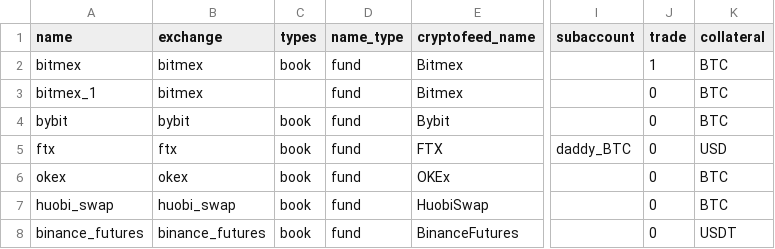
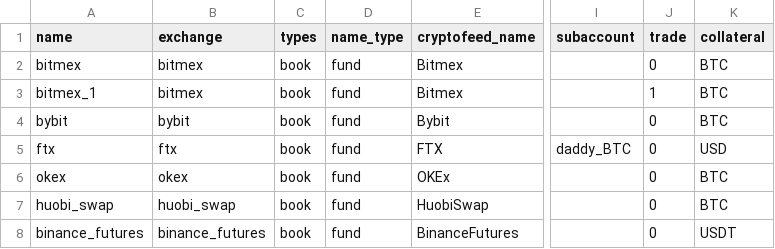
Before and after one commit to warproxxx/algorithms, a CSV file: algos/daddy/exchanges.csv, drawn as a sheet; only a part is shown, gaps mark what is left out; the diff names each change by its address in the sheet, - before the commit and + after, or states it on an @@ line.

```diff
--- a/algos/daddy/exchanges.csv
+++ b/algos/daddy/exchanges.csv
-J2 (trade): 1
+J2 (trade): 0
-C3 (types): (empty)
+C3 (types): book
-J3 (trade): 0
+J3 (trade): 1
```
Also changed, not shown: 6 other files.
